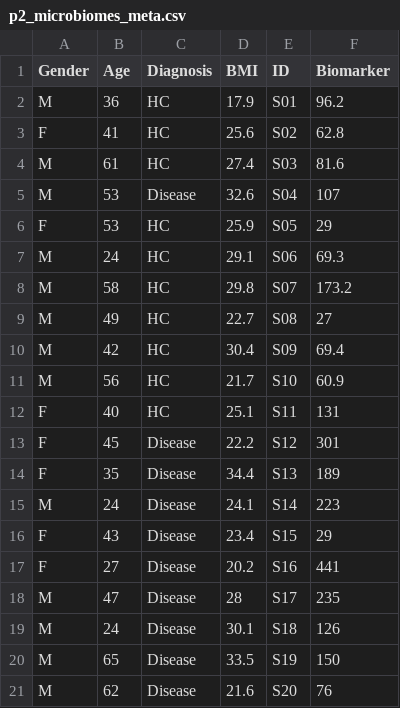
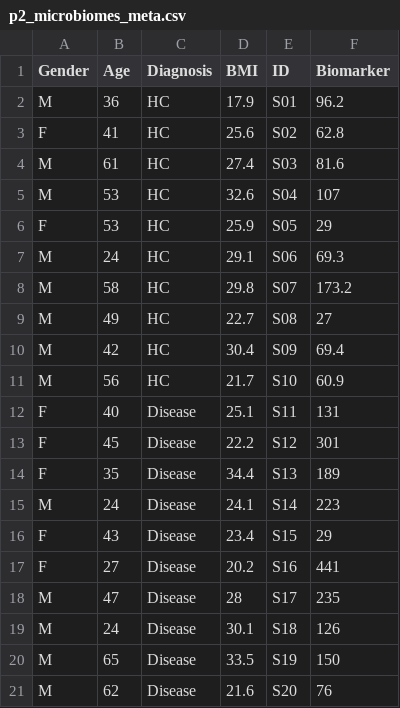
Before and after one commit to GRONINGEN-MICROBIOME-CENTRE/Groningen-Microbiome, a CSV file: Projects/Microbiome_data_analysis_2021/p2_microbiomes_meta.csv, drawn as a sheet.

Commit message:
Add files via upload

```diff
--- a/Projects/Microbiome_data_analysis_2021/p2_microbiomes_meta.csv
+++ b/Projects/Microbiome_data_analysis_2021/p2_microbiomes_meta.csv
@@ -4,3 +4,3 @@ F,41,HC,25.6,S02,62.8
 M,61,HC,27.4,S03,81.6
-M,53,Disease,32.6,S04,107
+M,53,HC,32.6,S04,107
 F,53,HC,25.9,S05,29
@@ -11,3 +11,3 @@ M,42,HC,30.4,S09,69.4
 M,56,HC,21.7,S10,60.9
-F,40,HC,25.1,S11,131
+F,40,Disease,25.1,S11,131
 F,45,Disease,22.2,S12,301
```
